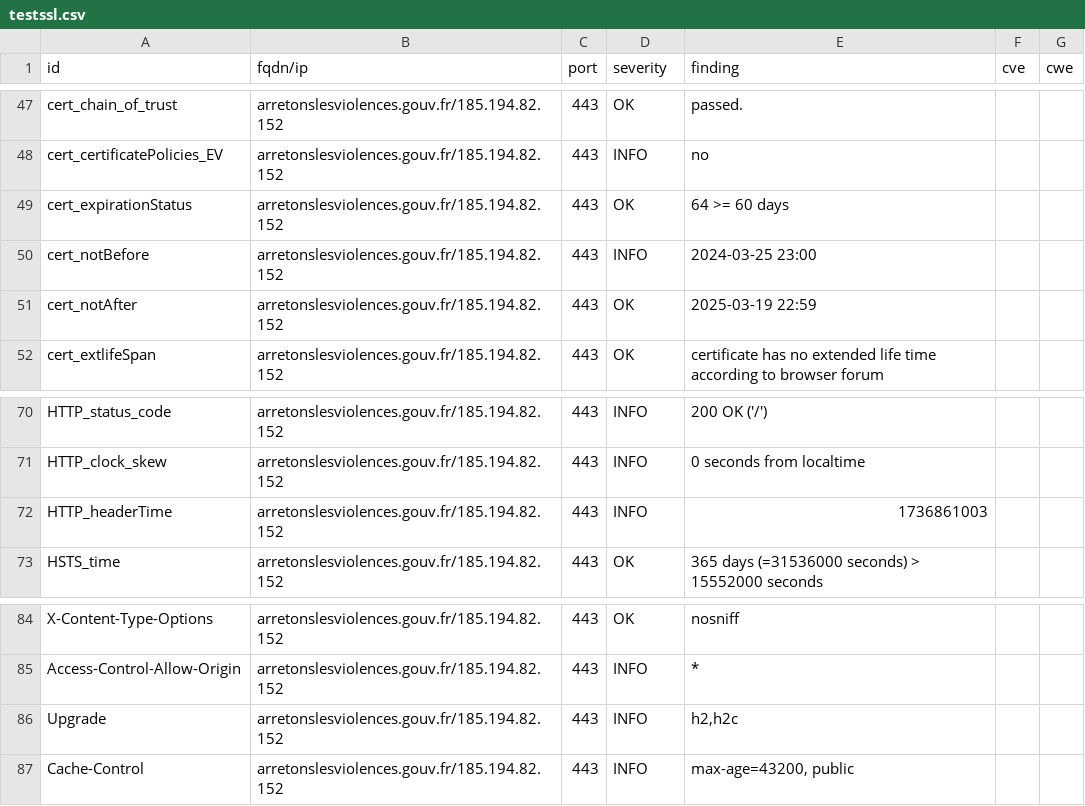
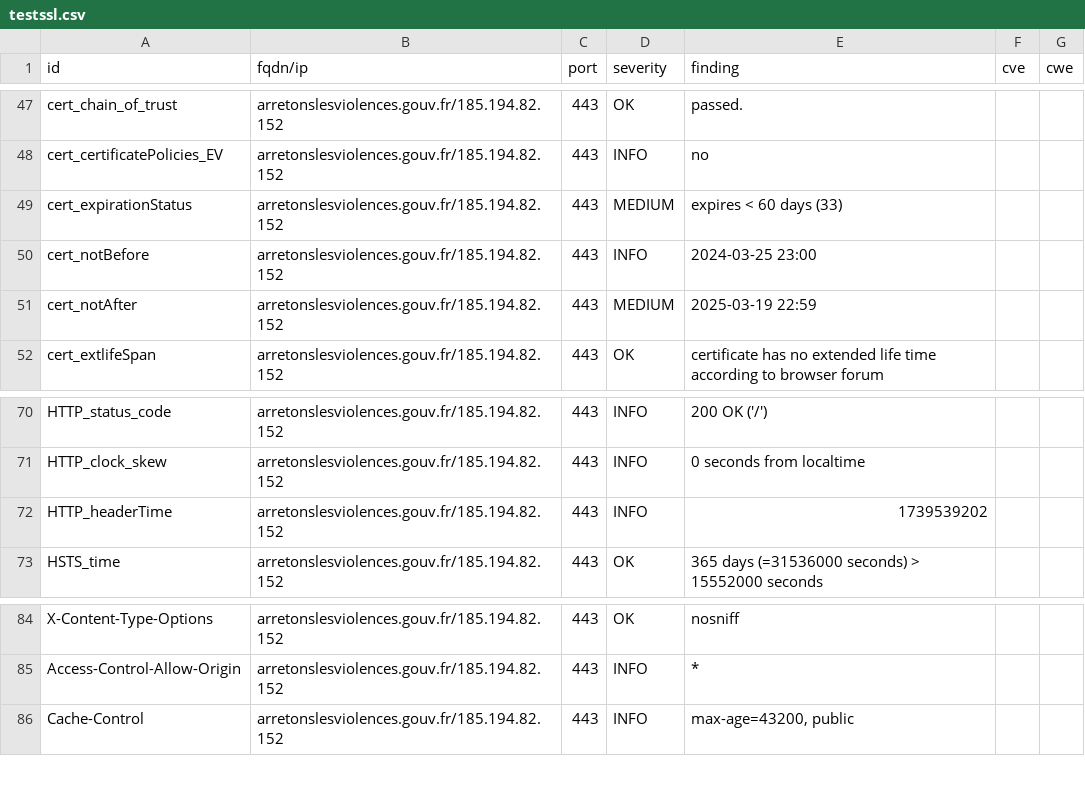
Before and after one commit to GKO-org/dashlordPrd1, a CSV file: results/aHR0cHM6Ly9hcnJldG9uc2xlc3Zpb2xlbmNlcy5nb3V2LmZy/testssl.csv, drawn as a sheet; only a part is shown, gaps mark what is left out.

Commit message:
update: https://arretonslesviolences.gouv.fr

```diff
--- a/results/aHR0cHM6Ly9hcnJldG9uc2xlc3Zpb2xlbmNlcy5nb3V2LmZy/testssl.csv
+++ b/results/aHR0cHM6Ly9hcnJldG9uc2xlc3Zpb2xlbmNlcy5nb3V2LmZy/testssl.csv
@@ -48,5 +48,5 @@
 "cert_certificatePolicies_EV","arretonslesviolences.gouv.fr/185.194.82.152","443","INFO","no","",""
-"cert_expirationStatus","arretonslesviolences.gouv.fr/185.194.82.152","443","OK","64 >= 60 days","",""
+"cert_expirationStatus","arretonslesviolences.gouv.fr/185.194.82.152","443","MEDIUM","expires < 60 days (33)","",""
 "cert_notBefore","arretonslesviolences.gouv.fr/185.194.82.152","443","INFO","2024-03-25 23:00","",""
-"cert_notAfter","arretonslesviolences.gouv.fr/185.194.82.152","443","OK","2025-03-19 22:59","",""
+"cert_notAfter","arretonslesviolences.gouv.fr/185.194.82.152","443","MEDIUM","2025-03-19 22:59","",""
 "cert_extlifeSpan","arretonslesviolences.gouv.fr/185.194.82.152","443","OK","certificate has no extended life time according to browser forum","",""
@@ -71,3 +71,3 @@
 "HTTP_clock_skew","arretonslesviolences.gouv.fr/185.194.82.152","443","INFO","0 seconds from localtime","",""
-"HTTP_headerTime","arretonslesviolences.gouv.fr/185.194.82.152","443","INFO","1736861003","",""
+"HTTP_headerTime","arretonslesviolences.gouv.fr/185.194.82.152","443","INFO","1739539202","",""
 "HSTS_time","arretonslesviolences.gouv.fr/185.194.82.152","443","OK","365 days (=31536000 seconds) > 15552000 seconds","",""
@@ -85,3 +85,2 @@
 "Access-Control-Allow-Origin","arretonslesviolences.gouv.fr/185.194.82.152","443","INFO","*","",""
-"Upgrade","arretonslesviolences.gouv.fr/185.194.82.152","443","INFO","h2,h2c","",""
 "Cache-Control","arretonslesviolences.gouv.fr/185.194.82.152","443","INFO","max-age=43200, public","",""
```
Also changed, not shown: 8 other files.
